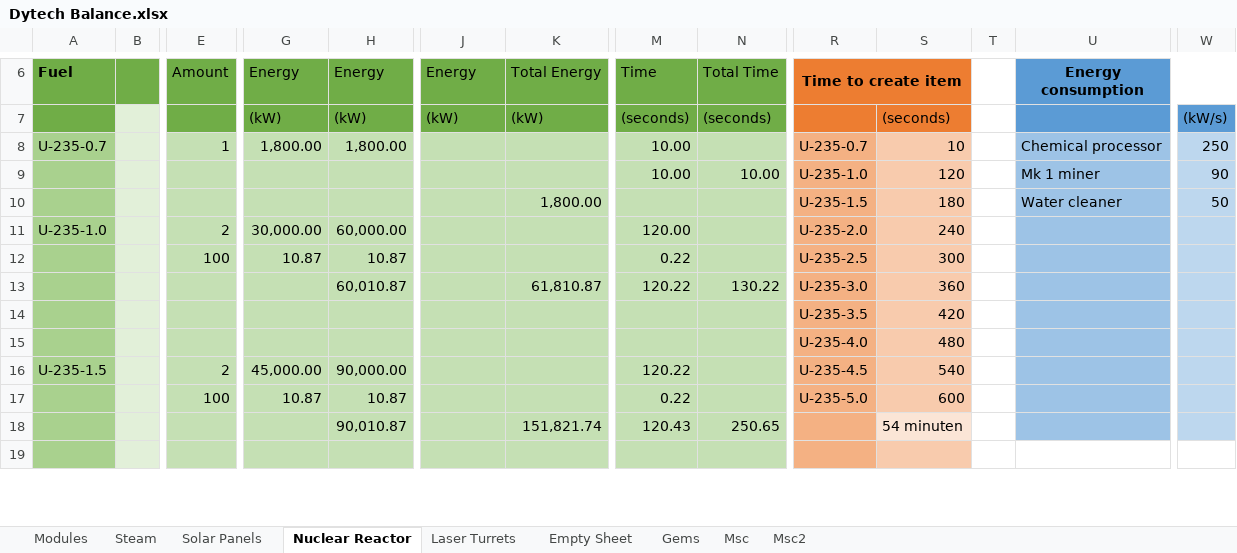
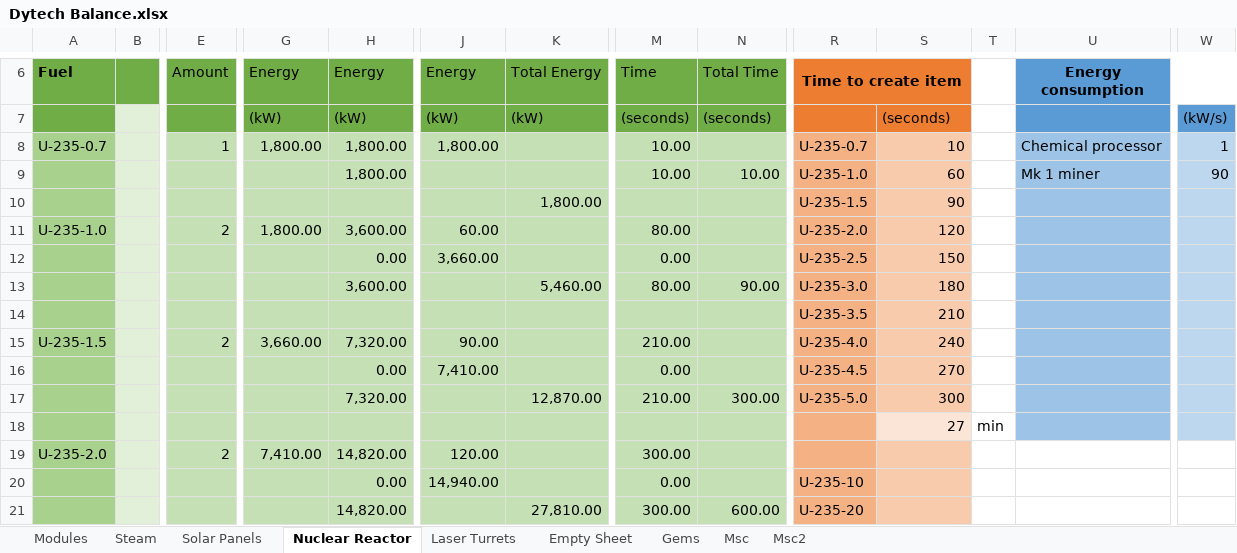
Before and after one commit to Dysoch/DyTech, an Excel workbook: 0 DyTech Informations/Dytech Balance.xlsx, sheet Nuclear Reactor, drawn as a sheet; only a part is shown, gaps mark what is left out; the shorter side is filled out with more unchanged rows; values as stored, in another font and other column widths than the file's, no borders; removed rows and columns are numbered as before the commit, all else as after; rows hold the shown columns only; the diff covers the shown part only; the diff names each change by its address in the sheet, - before the commit and + after, or states it on an @@ line.

Commit message:
completed balance sheet for nuclear power

```diff
--- a/0 DyTech Informations/Dytech Balance.xlsx (sheet Nuclear Reactor)
+++ b/0 DyTech Informations/Dytech Balance.xlsx (sheet Nuclear Reactor)
-J8 (Energy): (empty)
+J8 (Energy): 1,800.00
-W8: 250
+W8: 1
-H9 (Energy): (empty)
+H9 (Energy): 1,800.00
-S9: 120
+S9: 60
-row 10:  |  |  |  |  |  | 1,800.00 |  |  | U-235-1.5 | 180 |  | Water cleaner | 50
+row 10:  |  |  |  |  |  | 1,800.00 |  |  | U-235-1.5 | 90
-G11 (Energy): 30,000.00
+G11 (Energy): 1,800.00
-H11 (Energy): 60,000.00
+H11 (Energy): 3,600.00
-J11 (Energy): (empty)
+J11 (Energy): 60.00
-M11 (Time): 120.00
+M11 (Time): 80.00
-S11: 240
+S11: 120
-row 12:  |  | 100 | 10.87 | 10.87 |  |  | 0.22 |  | U-235-2.5 | 300
-row 13:  |  |  |  | 60,010.87 |  | 61,810.87 | 120.22 | 130.22 | U-235-3.0 | 360
-row 14:  |  |  |  |  |  |  |  |  | U-235-3.5 | 420
-row 15:  |  |  |  |  |  |  |  |  | U-235-4.0 | 480
+row 12:  |  |  |  | 0.00 | 3,660.00 |  | 0.00 |  | U-235-2.5 | 150
+row 13:  |  |  |  | 3,600.00 |  | 5,460.00 | 80.00 | 90.00 | U-235-3.0 | 180
+row 14:  |  |  |  |  |  |  |  |  | U-235-3.5 | 210
-G15 (Energy): 45,000.00
+G15 (Energy): 3,660.00
-H15 (Energy): 90,000.00
+H15 (Energy): 7,320.00
-J15 (Energy): (empty)
+J15 (Energy): 90.00
-M15 (Time): 120.22
+M15 (Time): 210.00
-R15 (Time to create item): U-235-4.5
+R15 (Time to create item): U-235-4.0
-S15: 540
+S15: 240
-row 17:  |  | 100 | 10.87 | 10.87 |  |  | 0.22 |  | U-235-5.0 | 600
-row 18:  |  |  |  | 90,010.87 |  | 151,821.74 | 120.43 | 250.65 |  | 54 minuten
+row 16:  |  |  |  | 0.00 | 7,410.00 |  | 0.00 |  | U-235-4.5 | 270
+row 17:  |  |  |  | 7,320.00 |  | 12,870.00 | 210.00 | 300.00 | U-235-5.0 | 300
+row 18:  |  |  |  |  |  |  |  |  |  | 27 | min
+row 19: U-235-2.0 |  | 2 | 7,410.00 | 14,820.00 | 120.00 |  | 300.00
+row 20:  |  |  |  | 0.00 | 14,940.00 |  | 0.00 |  | U-235-10
+row 21:  |  |  |  | 14,820.00 |  | 27,810.00 | 300.00 | 600.00 | U-235-20
```
Also changed, not shown: 25 added rows, 8 removed rows, 2 moved rows, 2 edited cells and cell formats elsewhere in this sheet, sheet Gems.
